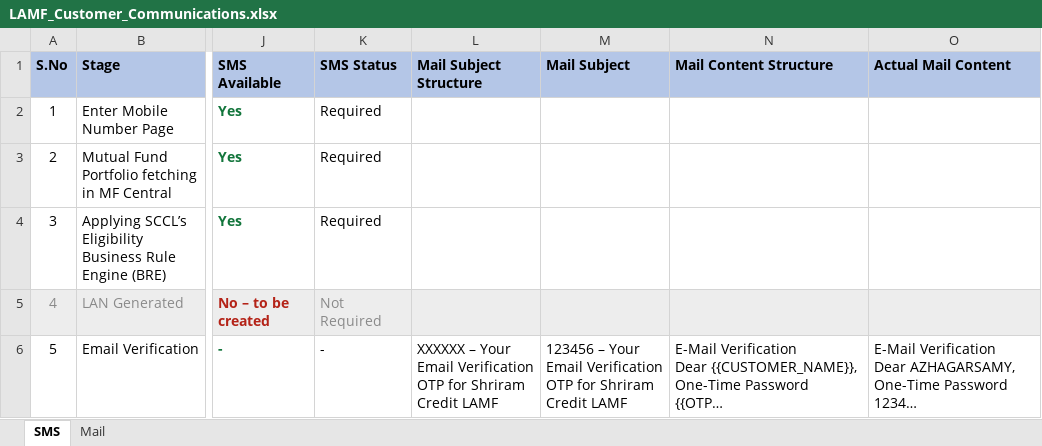
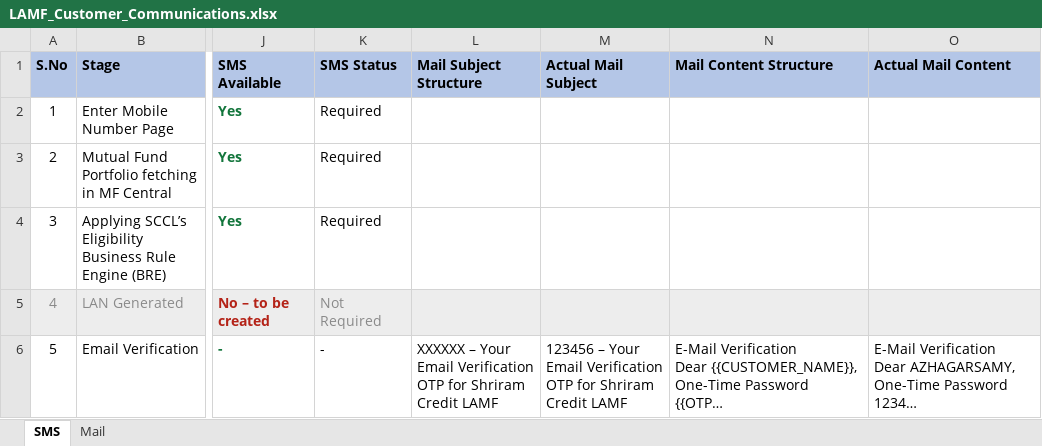
Before and after one commit to azhagarvicky/SCCL-PRD, an Excel workbook: exports/LAMF_Customer_Communications.xlsx, sheet SMS, drawn as a sheet; only a part is shown, gaps mark what is left out; long unchanged cells end in …; values as stored, in another font and other column widths than the file's, no borders; the diff names each change by its address in the sheet, - before the commit and + after, or states it on an @@ line.

```diff
--- a/exports/LAMF_Customer_Communications.xlsx (sheet SMS)
+++ b/exports/LAMF_Customer_Communications.xlsx (sheet SMS)
-M1: Mail Subject
+M1: Actual Mail Subject
```
Also changed, not shown: 6 other files.
